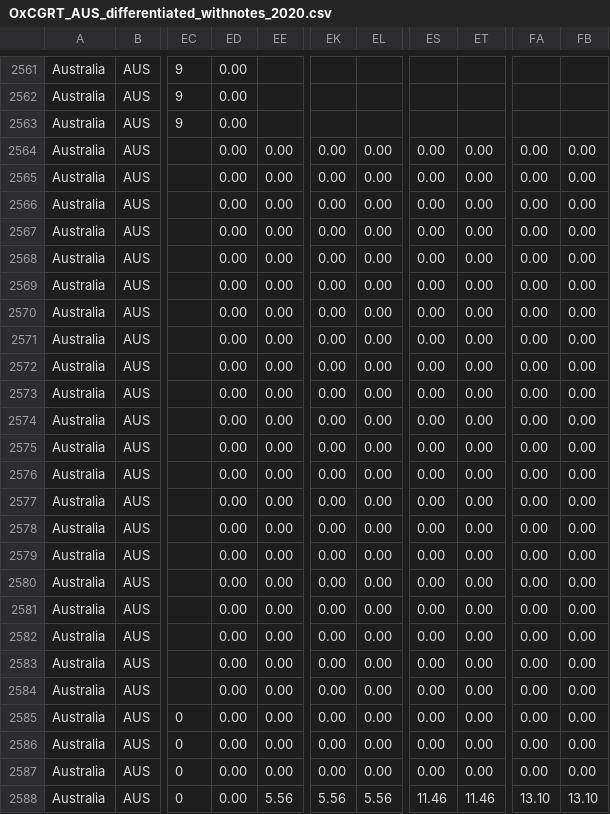
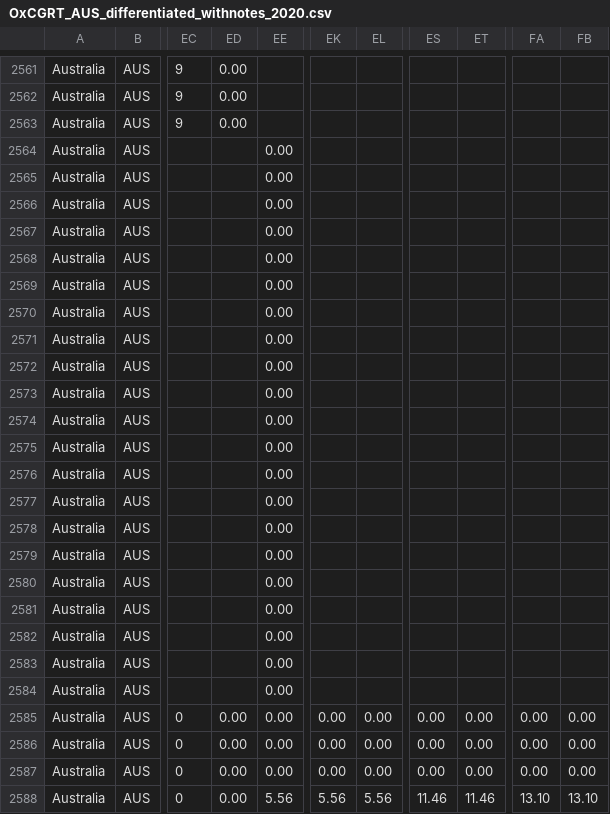
Before and after one commit to QiuXiangyu-Ben/covid-policy-tracker, a CSV file: data/Australia/OxCGRT_AUS_differentiated_withnotes_2020.csv, drawn as a sheet; only a part is shown, gaps mark what is left out; the diff names each change by its address in the sheet, - before the commit and + after, or states it on an @@ line.

```diff
--- a/data/Australia/OxCGRT_AUS_differentiated_withnotes_2020.csv
+++ b/data/Australia/OxCGRT_AUS_differentiated_withnotes_2020.csv
-ED2564:ED2584: 0.00
+ED2564:ED2584: (empty)
-EK2564:EK2584: 0.00
+EK2564:EK2584: (empty)
-EL2564:EL2584: 0.00
+EL2564:EL2584: (empty)
-ES2564:ES2584: 0.00
+ES2564:ES2584: (empty)
-ET2564:ET2584: 0.00
+ET2564:ET2584: (empty)
-FA2564:FA2584: 0.00
+FA2564:FA2584: (empty)
-FB2564:FB2584: 0.00
+FB2564:FB2584: (empty)
```
Also changed, not shown: data/Australia/OxCGRT_AUS_differentiated_withnotes_2022.csv, data/United Kingdom/OxCGRT_GBR_differentiated_withnotes_2022.csv, 16 other files.
